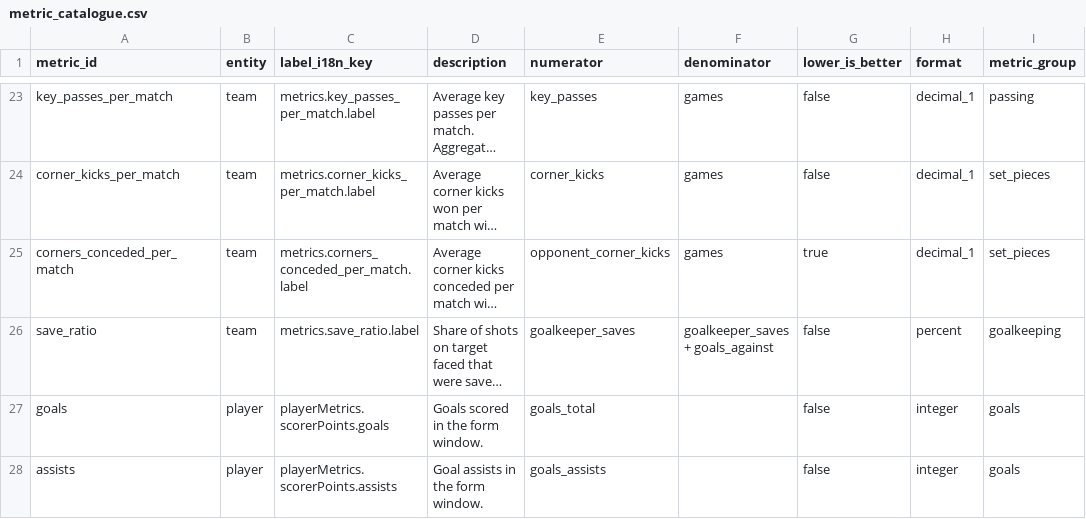
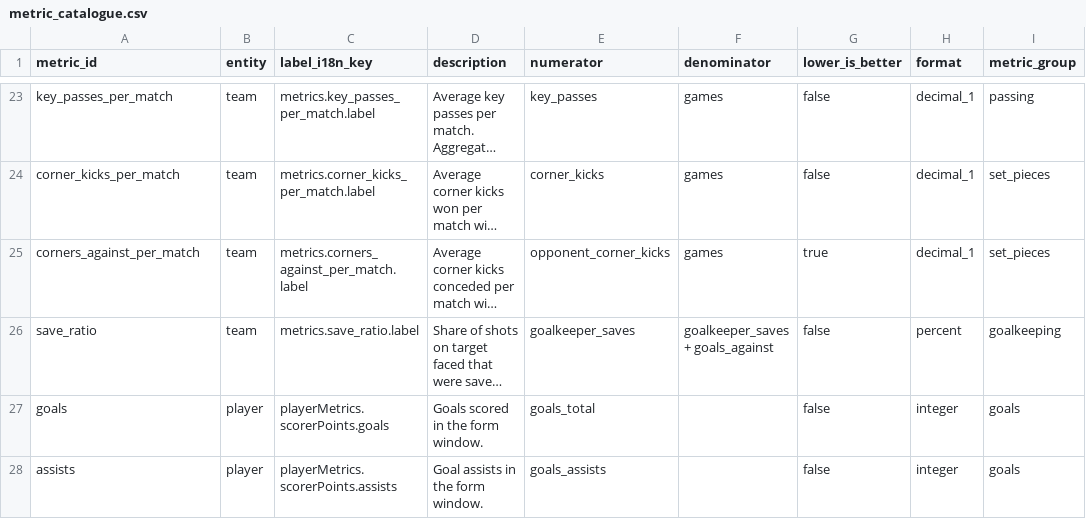
Before and after one commit to ramialfahham/football-data-pipeline, a CSV file: dbt_project/seeds/metric_catalogue.csv, drawn as a sheet; only a part is shown, gaps mark what is left out; long unchanged cells end in …; the diff names each change by its address in the sheet, - before the commit and + after, or states it on an @@ line.

```diff
--- a/dbt_project/seeds/metric_catalogue.csv
+++ b/dbt_project/seeds/metric_catalogue.csv
-A25 (metric_id): corners_conceded_per_match
+A25 (metric_id): corners_against_per_match
-C25 (label_i18n_key): metrics.corners_conceded_per_match.label
+C25 (label_i18n_key): metrics.corners_against_per_match.label
```
Also changed, not shown: site/match-preview/metric_bindings.csv, 23 other files.
